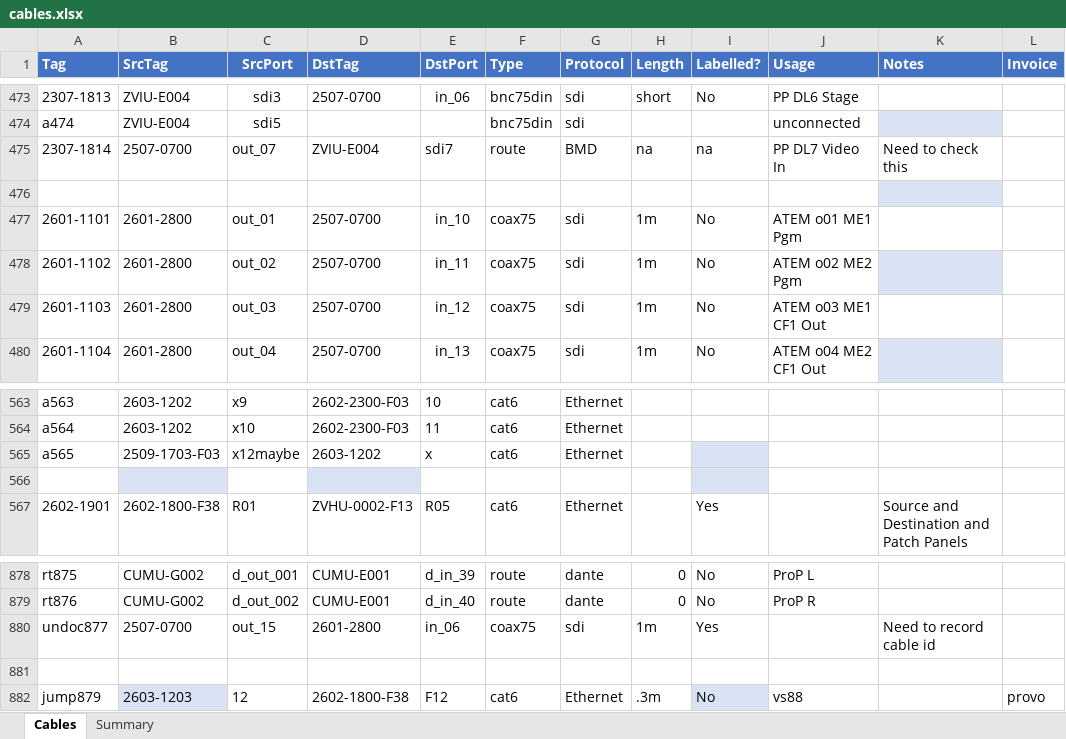
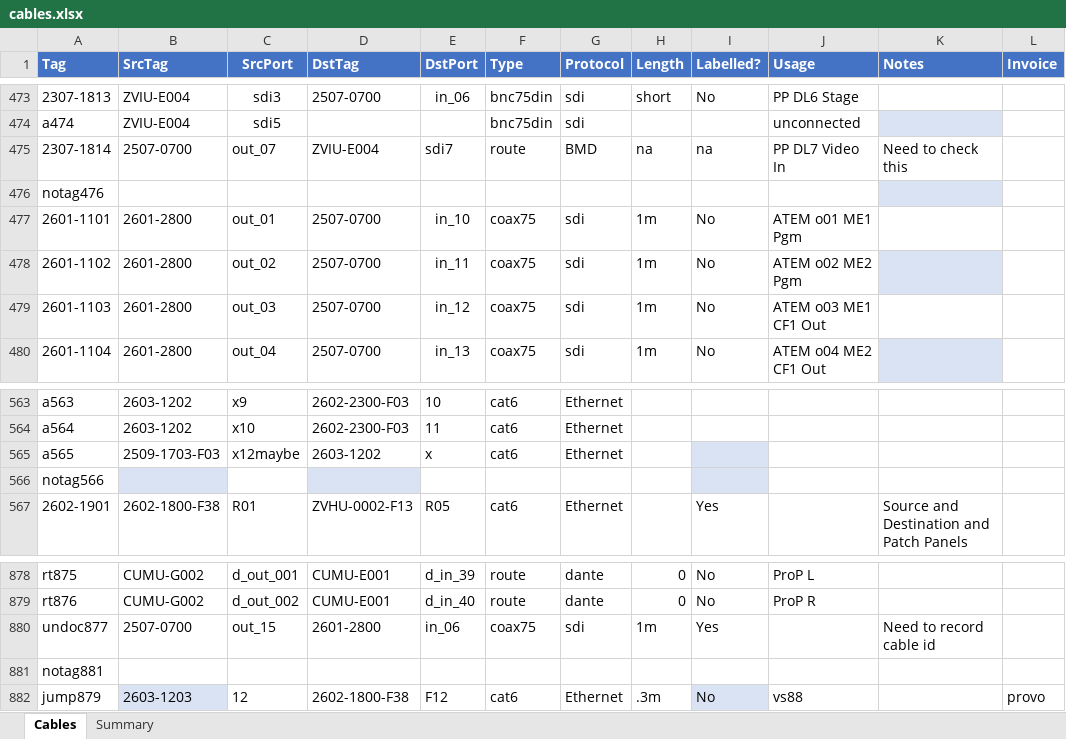
Before and after one commit to avmaint/uacdata, an Excel workbook: cables.xlsx, sheet Cables, drawn as a sheet; only a part is shown, gaps mark what is left out; values as stored, in another font and other column widths than the file's, no borders; table styles not drawn; the diff covers the shown part only; the diff names each change by its address in the sheet, - before the commit and + after, or states it on an @@ line.

Commit message:
changed blank rows to notags

```diff
--- a/cables.xlsx (sheet Cables)
+++ b/cables.xlsx (sheet Cables)
-A476 (Tag): (empty)
+A476 (Tag): notag476
-A566 (Tag): (empty)
+A566 (Tag): notag566
-A881 (Tag): (empty)
+A881 (Tag): notag881
```
Also changed, not shown: 8 edited cells elsewhere in this sheet.
